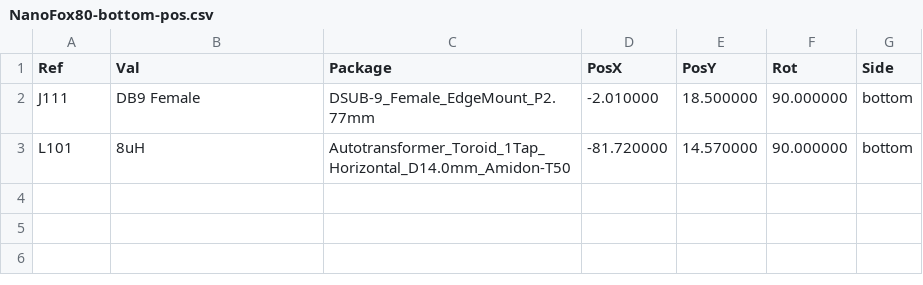
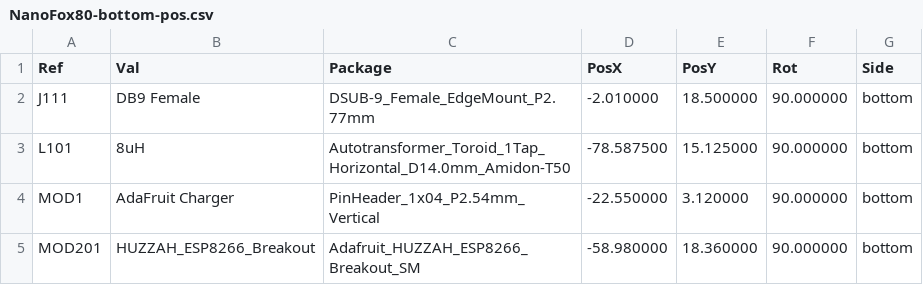
Before and after one commit to OpenARDF/NanoFox80, a CSV file: KiCad/NanoFox80/Gerbers/NanoFox80-bottom-pos.csv, drawn as a sheet.

```diff
--- a/KiCad/NanoFox80/Gerbers/NanoFox80-bottom-pos.csv
+++ b/KiCad/NanoFox80/Gerbers/NanoFox80-bottom-pos.csv
@@ -2,2 +2,4 @@ Ref,Val,Package,PosX,PosY,Rot,Side
 "J111","DB9 Female","DSUB-9_Female_EdgeMount_P2.77mm",-2.010000,18.500000,90.000000,bottom
-"L101","8uH","Autotransformer_Toroid_1Tap_Horizontal_D14.0mm_Amidon-T50",-81.720000,14.570000,90.000000,bottom
+"L101","8uH","Autotransformer_Toroid_1Tap_Horizontal_D14.0mm_Amidon-T50",-78.587500,15.125000,90.000000,bottom
+"MOD1","AdaFruit Charger","PinHeader_1x04_P2.54mm_Vertical",-22.550000,3.120000,90.000000,bottom
+"MOD201","HUZZAH_ESP8266_Breakout","Adafruit_HUZZAH_ESP8266_Breakout_SM",-58.980000,18.360000,90.000000,bottom
```
Also changed, not shown: KiCad/NanoFox80/Gerbers/NanoFox80-top-pos.csv, 16 other files.
